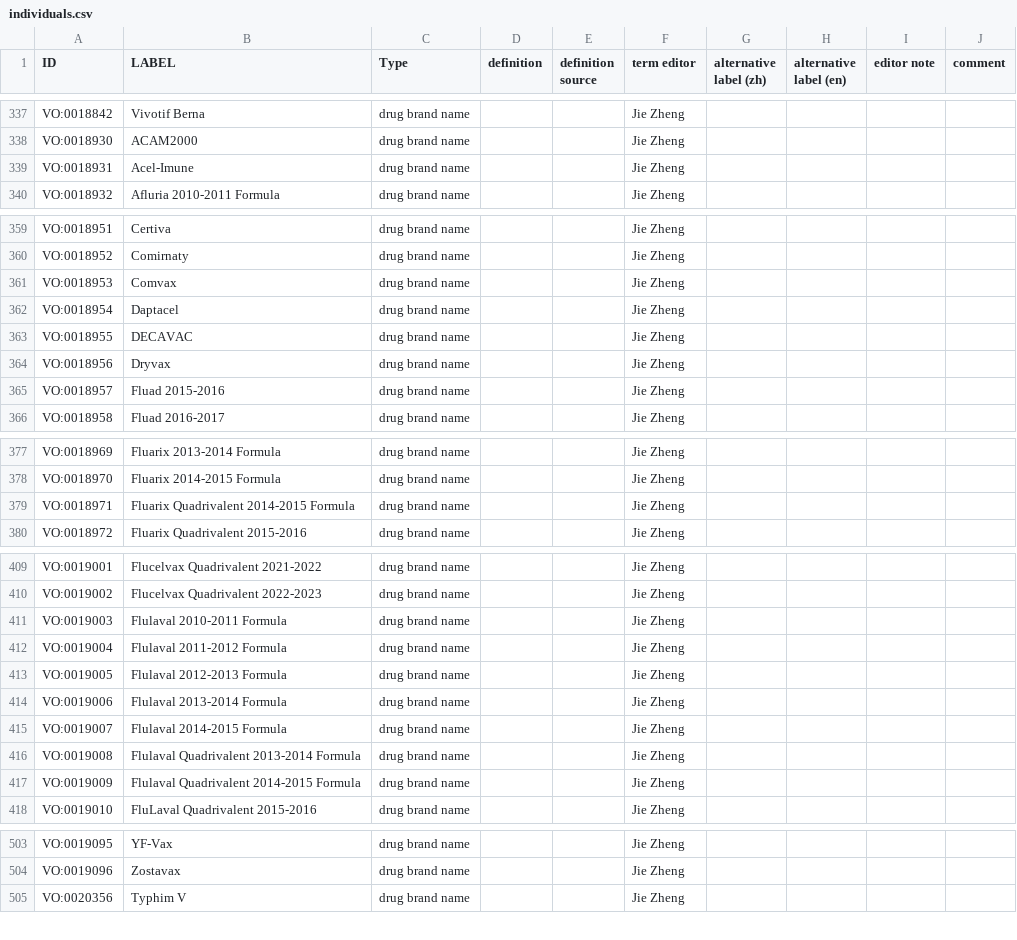
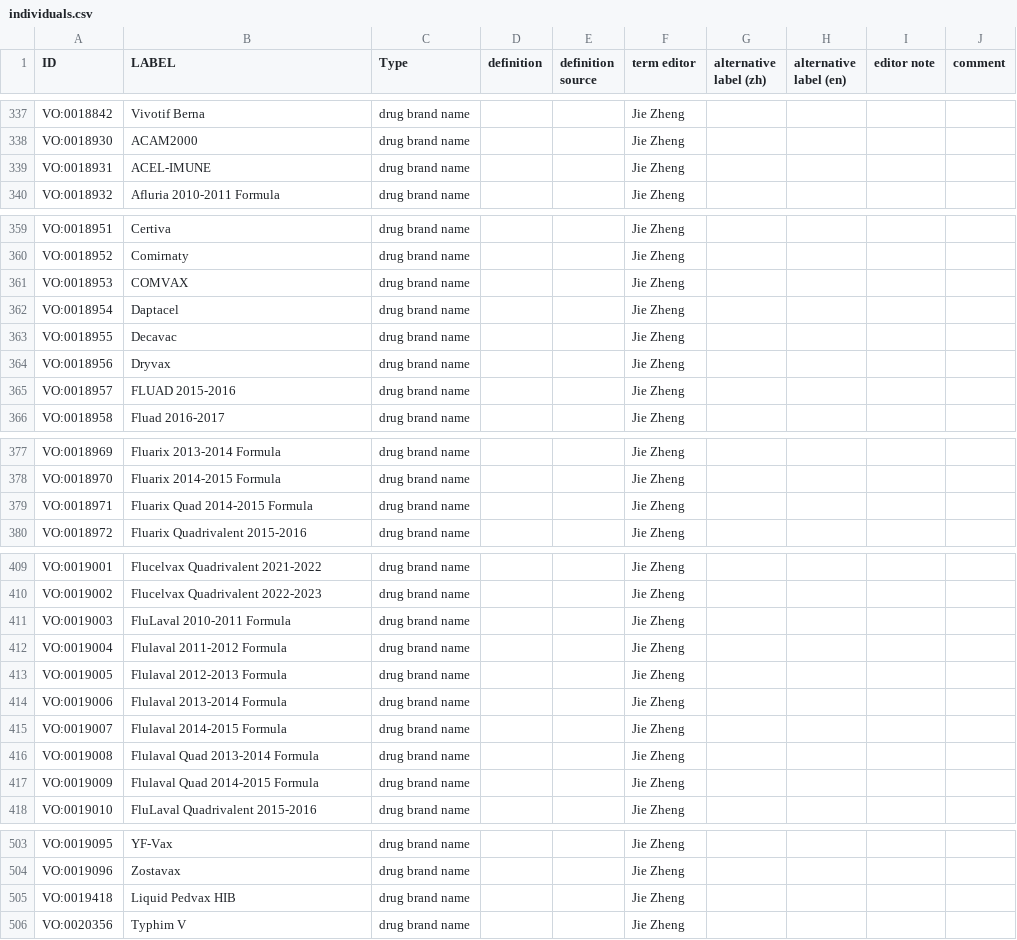
Before and after one commit to vaccineontology/VO, a CSV file: src/templates/individuals.csv, drawn as a sheet; only a part is shown, gaps mark what is left out; the diff covers the shown part only.

Commit message:
update drug brand name labels

```diff
--- a/src/templates/individuals.csv
+++ b/src/templates/individuals.csv
@@ -350 +350 @@ VO:0018930,ACAM2000,drug brand name,,,Jie Zheng,,,,
-VO:0018931,Acel-Imune,drug brand name,,,Jie Zheng,,,,
+VO:0018931,ACEL-IMUNE,drug brand name,,,Jie Zheng,,,,,
@@ -372 +372 @@ VO:0018952,Comirnaty,drug brand name,,,Jie Zheng,,,,
-VO:0018953,Comvax,drug brand name,,,Jie Zheng,,,,
+VO:0018953,COMVAX,drug brand name,,,Jie Zheng,,,,,
@@ -374 +374 @@ VO:0018954,Daptacel,drug brand name,,,Jie Zheng,,,,
-VO:0018955,DECAVAC,drug brand name,,,Jie Zheng,,,,
+VO:0018955,Decavac,drug brand name,,,Jie Zheng,,,,,
@@ -376 +376 @@ VO:0018956,Dryvax,drug brand name,,,Jie Zheng,,,,
-VO:0018957,Fluad 2015-2016,drug brand name,,,Jie Zheng,,,,
+VO:0018957,FLUAD 2015-2016,drug brand name,,,Jie Zheng,,,,,
@@ -390 +390 @@ VO:0018970,Fluarix 2014-2015 Formula,drug brand name,,,Jie Zheng,,,,
-VO:0018971,Fluarix Quadrivalent 2014-2015 Formula,drug brand name,,,Jie Zheng,,,,
+VO:0018971,Fluarix Quad 2014-2015 Formula,drug brand name,,,Jie Zheng,,,,,
@@ -422 +422 @@ VO:0019002,Flucelvax Quadrivalent 2022-2023,drug brand name,,,Jie Zheng,,,,
-VO:0019003,Flulaval 2010-2011 Formula,drug brand name,,,Jie Zheng,,,,
+VO:0019003,FluLaval 2010-2011 Formula,drug brand name,,,Jie Zheng,,,,,
@@ -427,2 +427,2 @@ VO:0019007,Flulaval 2014-2015 Formula,drug brand name,,,Jie Zheng,,,,
-VO:0019008,Flulaval Quadrivalent 2013-2014 Formula,drug brand name,,,Jie Zheng,,,,
-VO:0019009,Flulaval Quadrivalent 2014-2015 Formula,drug brand name,,,Jie Zheng,,,,
+VO:0019008,Flulaval Quad 2013-2014 Formula,drug brand name,,,Jie Zheng,,,,,
+VO:0019009,Flulaval Quad 2014-2015 Formula,drug brand name,,,Jie Zheng,,,,,
@@ -515,0 +516 @@ VO:0019096,Zostavax,drug brand name,,,Jie Zheng,,,,
+VO:0019418,Liquid Pedvax HIB,drug brand name,,,Jie Zheng,,,,,
```
Also changed, not shown: 2 edited cells elsewhere in this file, 1 other file.
